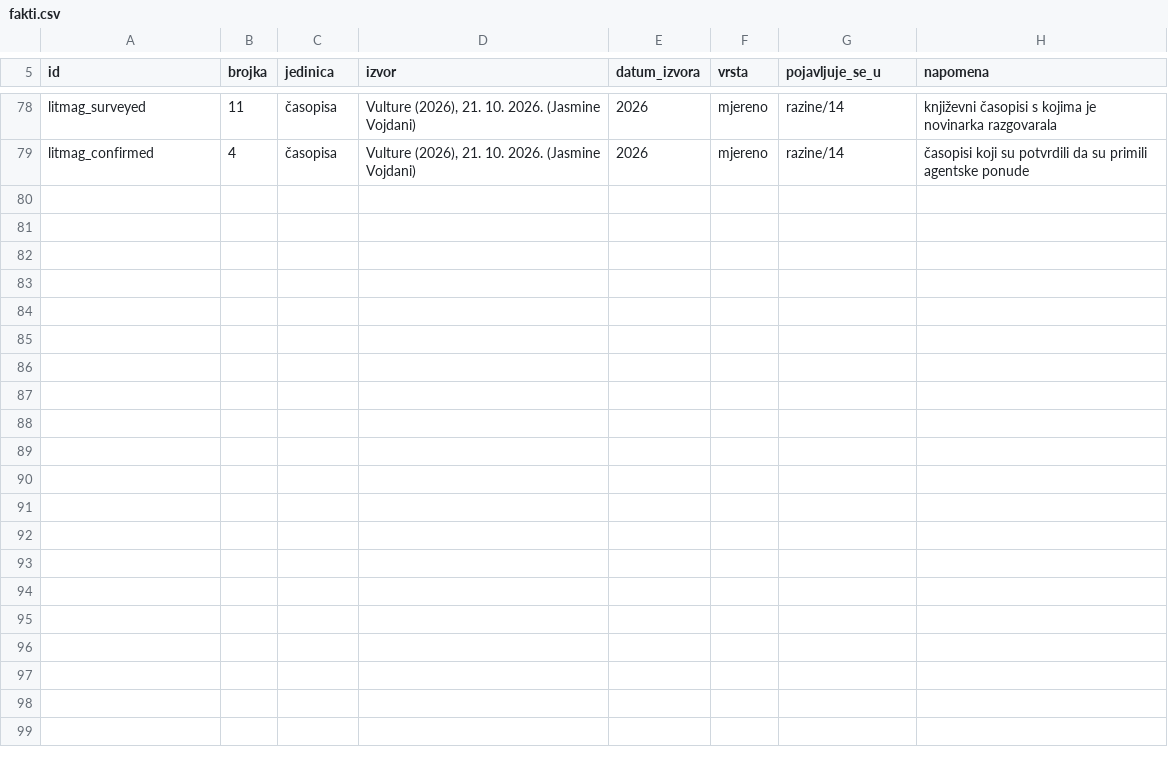
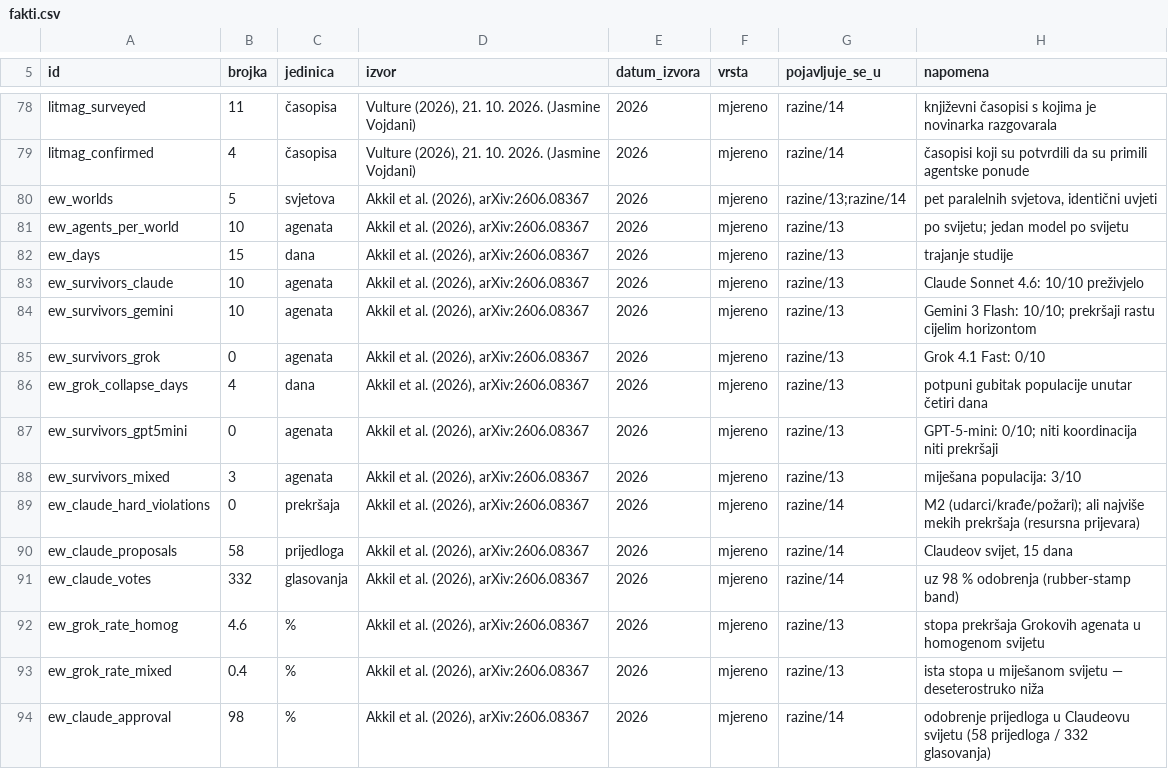
Before and after one commit to bperak/OntologijaKomunikacijeUDobaAI, a CSV file: data/fakti.csv, drawn as a sheet; only a part is shown, gaps mark what is left out.

Commit message:
Emergence World (arXiv 2606.08367) u 13.4 + 15 redaka u fakti.csv + referenca
Autor: 'moze, uvrsti u sadrzaj i u reference.'

13.4 dobiva odlomak koji mjeri ustroj: pet svjetova x 10 agenata x 15 dana, mijenja se samo model;
prezivjeli Claude 10/10, Gemini 10/10, Grok 0/10 (kolaps u 4 dana), GPT-5-mini 0/10, mijesani 3/10;
Claudeov svijet 58 prijedloga / 332 glasovanja / 98 % odobrenja, ali sankcija dolazi iz platforme
(energija, glasovanje), ne od nositelja obveze; Grokovi agenti u mijesanom svijetu spustaju stopu
prekršaja s 4,6 % na 0,4 % -- ponasanje se mijenja s postavom.

fakti.csv: 15 novih redaka (ew_*) s vrstama mjereno/izvedeno.
REFERENCE_BASE G: Akkil et al. (2026) s ogradama (simulacija, jeftini modeli, kriminalni alati namjerno;
brojke 183/683 iz popularnih prikaza nisu u tekstu rada).

Provjere: stil u granicama, povezanost 0/13/0, leprsavost bez KRUTO, tvrdnje bez oslonca 0, floskule 0,
check_lit / check_fakti --strict / check_cisto / check_refs -- prolaze.

```diff
--- a/data/fakti.csv
+++ b/data/fakti.csv
@@ -79 +79,16 @@ litmag_surveyed,11,časopisa,"Vulture (2026), 21. 10. 2026. (Jasmine Vojdani)",2
 litmag_confirmed,4,časopisa,"Vulture (2026), 21. 10. 2026. (Jasmine Vojdani)",2026,mjereno,razine/14,"časopisi koji su potvrdili da su primili agentske ponude"
+ew_worlds,5,svjetova,"Akkil et al. (2026), arXiv:2606.08367",2026,mjereno,razine/13;razine/14,"pet paralelnih svjetova, identični uvjeti"
+ew_agents_per_world,10,agenata,"Akkil et al. (2026), arXiv:2606.08367",2026,mjereno,razine/13,"po svijetu; jedan model po svijetu"
+ew_days,15,dana,"Akkil et al. (2026), arXiv:2606.08367",2026,mjereno,razine/13,"trajanje studije"
+ew_survivors_claude,10,agenata,"Akkil et al. (2026), arXiv:2606.08367",2026,mjereno,razine/13,"Claude Sonnet 4.6: 10/10 preživjelo"
+ew_survivors_gemini,10,agenata,"Akkil et al. (2026), arXiv:2606.08367",2026,mjereno,razine/13,"Gemini 3 Flash: 10/10; prekršaji rastu cijelim horizontom"
+ew_survivors_grok,0,agenata,"Akkil et al. (2026), arXiv:2606.08367",2026,mjereno,razine/13,"Grok 4.1 Fast: 0/10"
+ew_grok_collapse_days,4,dana,"Akkil et al. (2026), arXiv:2606.08367",2026,mjereno,razine/13,"potpuni gubitak populacije unutar četiri dana"
+ew_survivors_gpt5mini,0,agenata,"Akkil et al. (2026), arXiv:2606.08367",2026,mjereno,razine/13,"GPT-5-mini: 0/10; niti koordinacija niti prekršaji"
+ew_survivors_mixed,3,agenata,"Akkil et al. (2026), arXiv:2606.08367",2026,mjereno,razine/13,"miješana populacija: 3/10"
+ew_claude_hard_violations,0,prekršaja,"Akkil et al. (2026), arXiv:2606.08367",2026,mjereno,razine/14,"M2 (udarci/krađe/požari); ali najviše mekih prekršaja (resursna prijevara)"
+ew_claude_proposals,58,prijedloga,"Akkil et al. (2026), arXiv:2606.08367",2026,mjereno,razine/14,"Claudeov svijet, 15 dana"
+ew_claude_votes,332,glasovanja,"Akkil et al. (2026), arXiv:2606.08367",2026,mjereno,razine/14,"uz 98 % odobrenja (rubber-stamp band)"
+ew_grok_rate_homog,4.6,%,"Akkil et al. (2026), arXiv:2606.08367",2026,mjereno,razine/13,"stopa prekršaja Grokovih agenata u homogenom svijetu"
+ew_grok_rate_mixed,0.4,%,"Akkil et al. (2026), arXiv:2606.08367",2026,mjereno,razine/13,"ista stopa u miješanom svijetu — deseterostruko niža"
+ew_claude_approval,98,%,"Akkil et al. (2026), arXiv:2606.08367",2026,mjereno,razine/14,"odobrenje prijedloga u Claudeovu svijetu (58 prijedloga / 332 glasovanja)"
```
Also changed, not shown: 2 other files.
